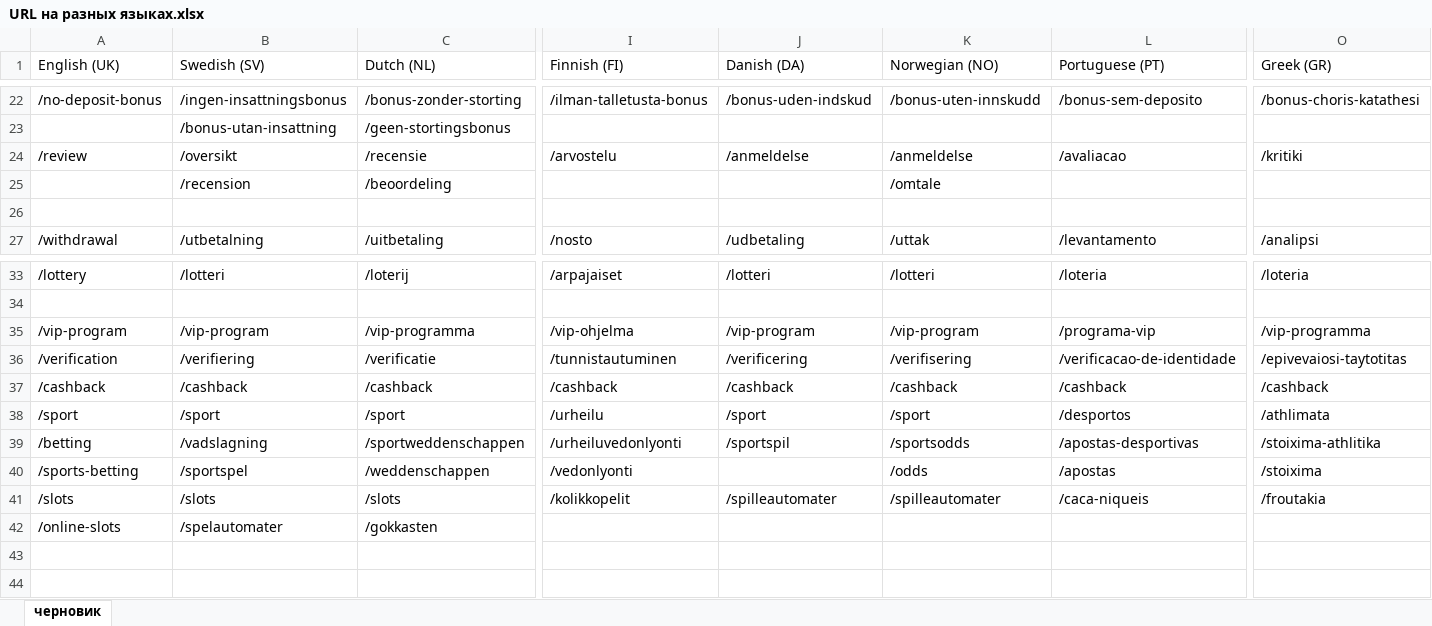
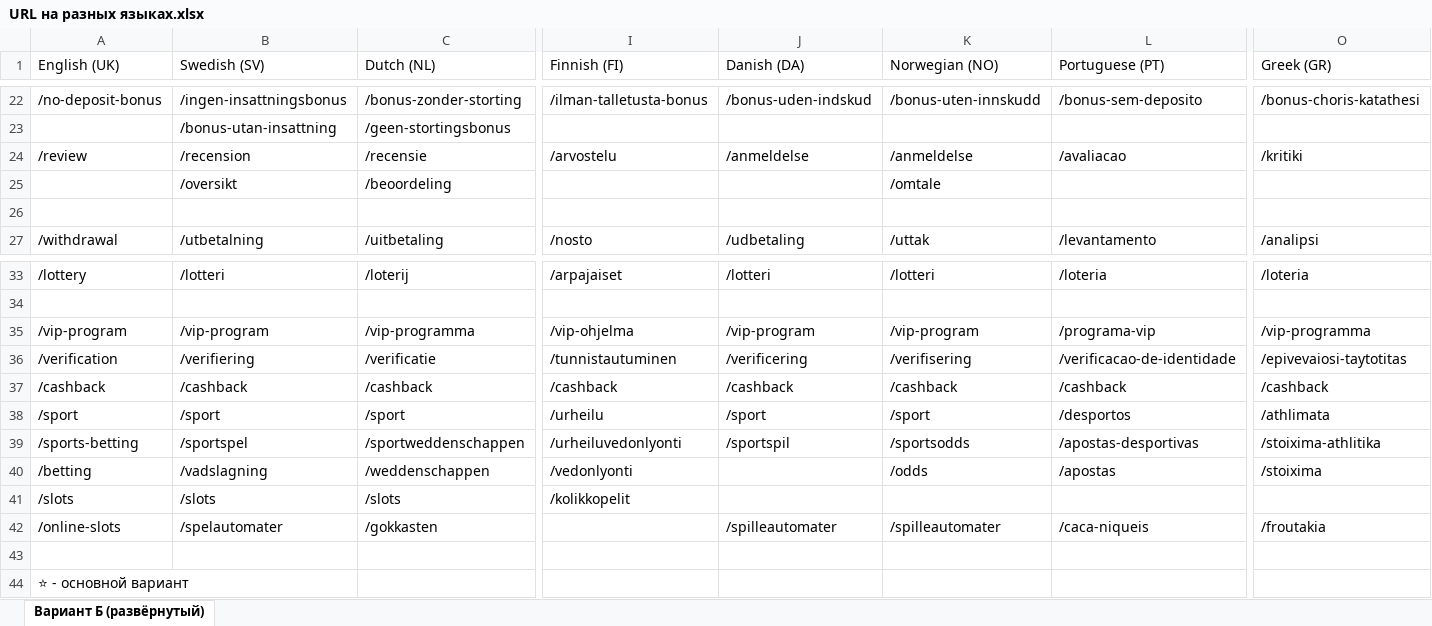
Before and after one commit to yarikbes/SEO------, an Excel workbook: URL на разных языках.xlsx, sheet Вариант Б (развёрнутый), drawn as a sheet; only a part is shown, gaps mark what is left out; values as stored, in another font and other column widths than the file's, no cell formats; rows hold the shown columns only; the diff names each change by its address in the sheet, - before the commit and + after, or states it on an @@ line.

Commit message:
обновил таблицу

```diff
--- a/URL на разных языках.xlsx (sheet Вариант Б (развёрнутый))
+++ b/URL на разных языках.xlsx (sheet Вариант Б (развёрнутый))
-sheet tab: черновик
+sheet tab: Вариант Б (развёрнутый)
-B24 (Swedish (SV)): /oversikt
+B24 (Swedish (SV)): /recension
-B25 (Swedish (SV)): /recension
+B25 (Swedish (SV)): /oversikt
-A39 (English (UK)): /betting
+A39 (English (UK)): /sports-betting
-B39 (Swedish (SV)): /vadslagning
+B39 (Swedish (SV)): /sportspel
-A40 (English (UK)): /sports-betting
+A40 (English (UK)): /betting
-B40 (Swedish (SV)): /sportspel
+B40 (Swedish (SV)): /vadslagning
-J41 (Danish (DA)): /spilleautomater
+J41 (Danish (DA)): (empty)
-K41 (Norwegian (NO)): /spilleautomater
+K41 (Norwegian (NO)): (empty)
-L41 (Portuguese (PT)): /caca-niqueis
+L41 (Portuguese (PT)): (empty)
-O41 (Greek (GR)): /froutakia
+O41 (Greek (GR)): (empty)
-J42 (Danish (DA)): (empty)
+J42 (Danish (DA)): /spilleautomater
-K42 (Norwegian (NO)): (empty)
+K42 (Norwegian (NO)): /spilleautomater
-L42 (Portuguese (PT)): (empty)
+L42 (Portuguese (PT)): /caca-niqueis
-O42 (Greek (GR)): (empty)
+O42 (Greek (GR)): /froutakia
+row 43: (empty)
+row 44: ⭐ - основной вариант
```
Also changed, not shown: cell formats.
